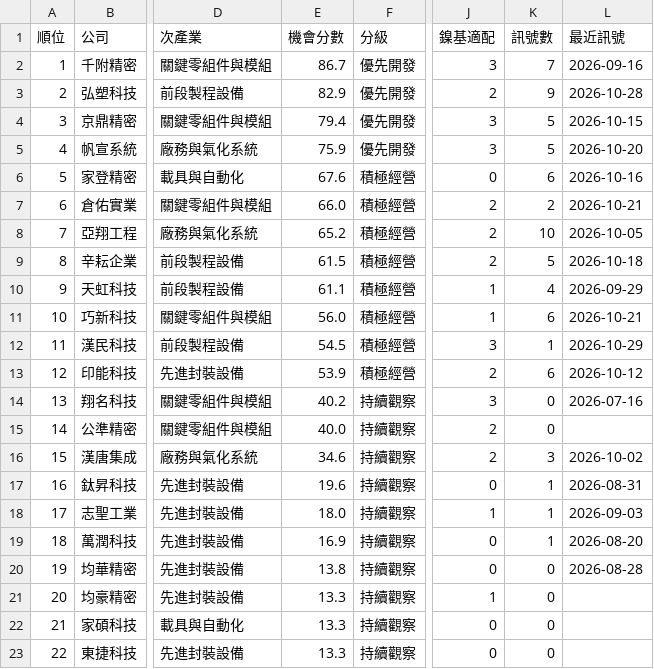
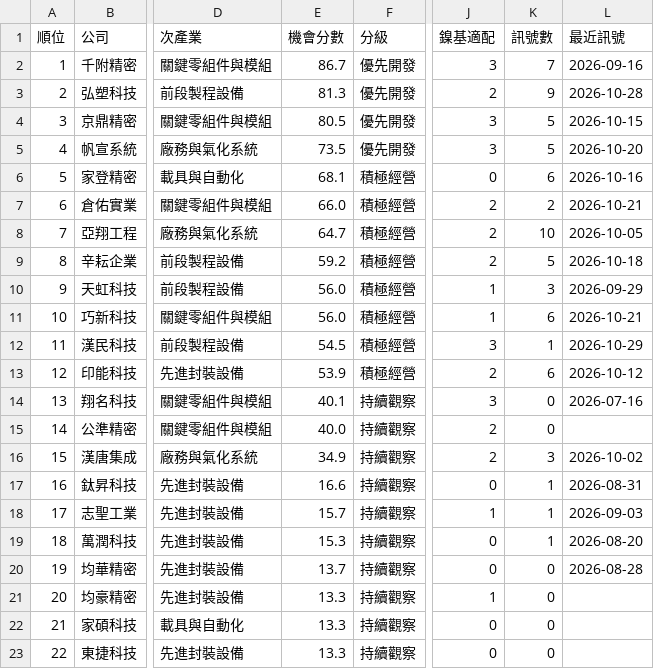
Before and after one commit to frk618-ship-it/claude, a CSV file: reports/leads/segments/tw_semi_equipment/2026-11-03-accounts.csv, drawn as a sheet; only a part is shown, gaps mark what is left out; the diff names each change by its address in the sheet, - before the commit and + after, or states it on an @@ line.

```diff
--- a/reports/leads/segments/tw_semi_equipment/2026-11-03-accounts.csv
+++ b/reports/leads/segments/tw_semi_equipment/2026-11-03-accounts.csv
-E3 (機會分數): 82.9
+E3 (機會分數): 81.3
-E4 (機會分數): 79.4
+E4 (機會分數): 80.5
-E5 (機會分數): 75.9
+E5 (機會分數): 73.5
-E6 (機會分數): 67.6
+E6 (機會分數): 68.1
-E8 (機會分數): 65.2
+E8 (機會分數): 64.7
-E9 (機會分數): 61.5
+E9 (機會分數): 59.2
-E10 (機會分數): 61.1
+E10 (機會分數): 56.0
-K10 (訊號數): 4
+K10 (訊號數): 3
-E14 (機會分數): 40.2
+E14 (機會分數): 40.1
-E16 (機會分數): 34.6
+E16 (機會分數): 34.9
-E17 (機會分數): 19.6
+E17 (機會分數): 16.6
-E18 (機會分數): 18.0
+E18 (機會分數): 15.7
-E19 (機會分數): 16.9
+E19 (機會分數): 15.3
-E20 (機會分數): 13.8
+E20 (機會分數): 13.7
```
Also changed, not shown: reports/leads/segments/tw_semi_equipment/2026-11-03-leads.csv, 24 other files.
